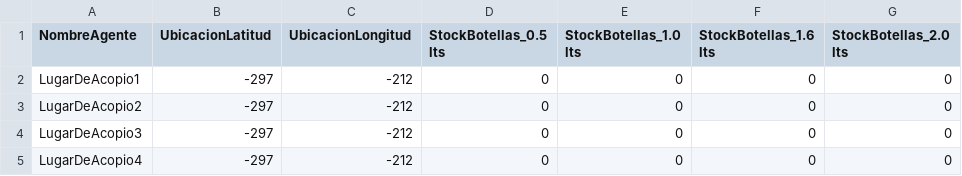
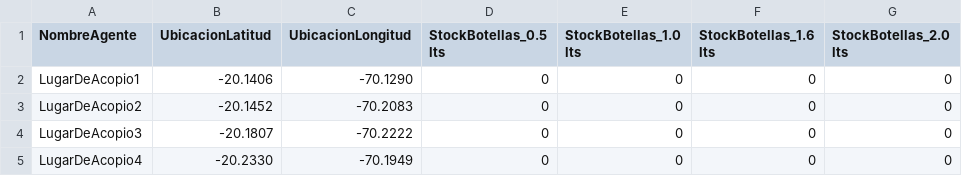
Before and after one commit to Eriverosa/MAS_DRHL, a CSV file: src/dataFiles/ArchivoAgente_LugarAcopio.csv, drawn as a sheet; only a part is shown; the diff names each change by its address in the sheet, - before the commit and + after, or states it on an @@ line.

```diff
--- a/src/dataFiles/ArchivoAgente_LugarAcopio.csv
+++ b/src/dataFiles/ArchivoAgente_LugarAcopio.csv
-B2 (UbicacionLatitud): -297
+B2 (UbicacionLatitud): -20.1406
-C2 (UbicacionLongitud): -212
+C2 (UbicacionLongitud): -70.1290
-B3 (UbicacionLatitud): -297
+B3 (UbicacionLatitud): -20.1452
-C3 (UbicacionLongitud): -212
+C3 (UbicacionLongitud): -70.2083
-B4 (UbicacionLatitud): -297
+B4 (UbicacionLatitud): -20.1807
-C4 (UbicacionLongitud): -212
+C4 (UbicacionLongitud): -70.2222
-B5 (UbicacionLatitud): -297
+B5 (UbicacionLatitud): -20.2330
-C5 (UbicacionLongitud): -212
+C5 (UbicacionLongitud): -70.1949
```
Also changed, not shown: src/dataFiles/ArchivoAgente_PuntoDistribucion.csv, src/dataFiles/ArchivoAgente_Transporte.csv, 26 other files.
